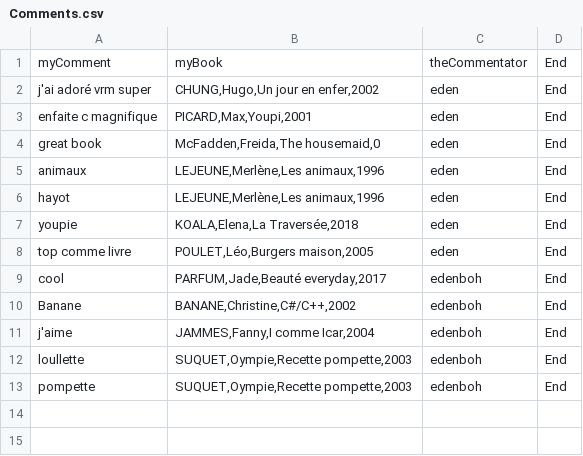
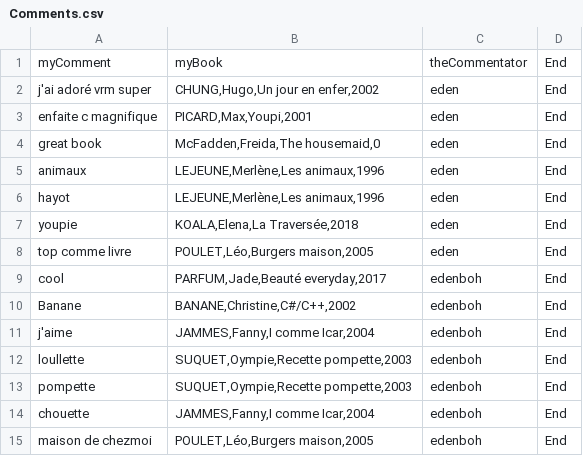
Before and after one commit to edenboh/comments, a CSV file: Comments.csv, drawn as a sheet; the diff names each change by its address in the sheet, - before the commit and + after, or states it on an @@ line.

Commit message:
Update comment by edenboh

```diff
--- a/Comments.csv
+++ b/Comments.csv
+row 14: chouette | JAMMES,Fanny,I comme Icar,2004 | edenboh | End
+row 15: maison de chezmoi | POULET,Léo,Burgers maison,2005 | edenboh | End
```
